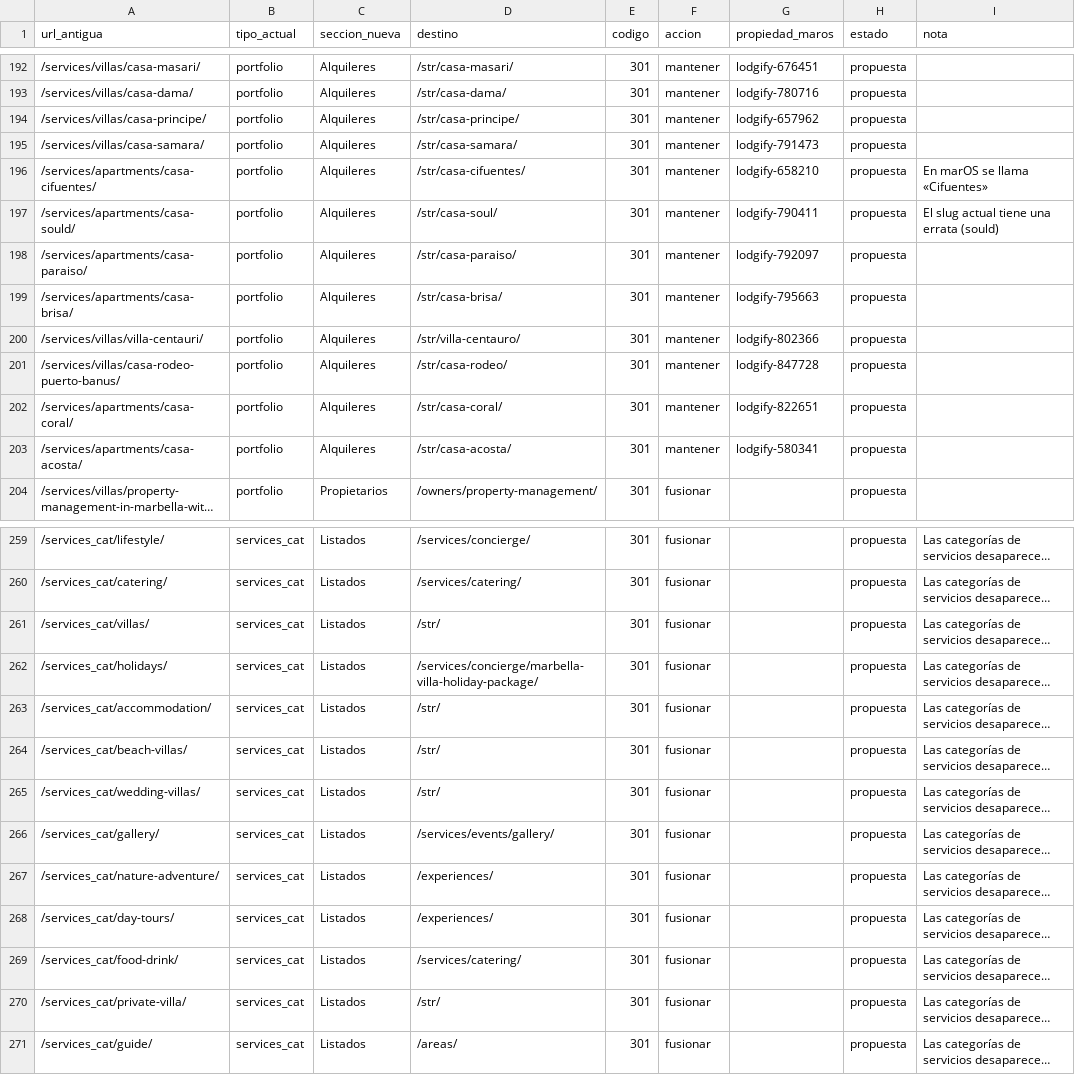
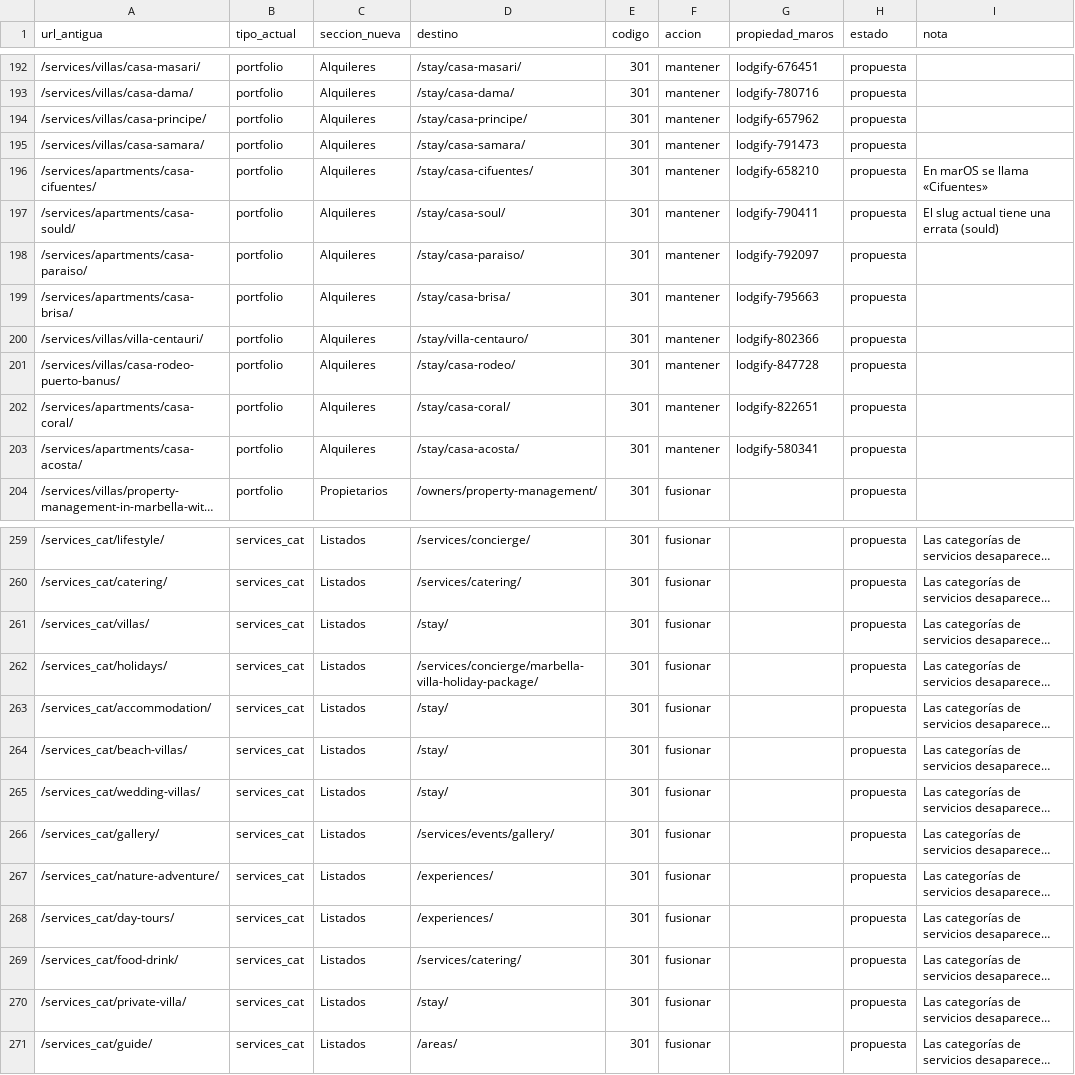
Before and after one commit to mins29601/marOS.web, a CSV file: redirects/inventario.csv, drawn as a sheet; only a part is shown, gaps mark what is left out; long unchanged cells end in …; the diff covers the shown part only; the diff names each change by its address in the sheet, - before the commit and + after, or states it on an @@ line.

```diff
--- a/redirects/inventario.csv
+++ b/redirects/inventario.csv
-D192 (destino): /str/casa-masari/
+D192 (destino): /stay/casa-masari/
-D193 (destino): /str/casa-dama/
+D193 (destino): /stay/casa-dama/
-D194 (destino): /str/casa-principe/
+D194 (destino): /stay/casa-principe/
-D195 (destino): /str/casa-samara/
+D195 (destino): /stay/casa-samara/
-D196 (destino): /str/casa-cifuentes/
+D196 (destino): /stay/casa-cifuentes/
-D197 (destino): /str/casa-soul/
+D197 (destino): /stay/casa-soul/
-D198 (destino): /str/casa-paraiso/
+D198 (destino): /stay/casa-paraiso/
-D199 (destino): /str/casa-brisa/
+D199 (destino): /stay/casa-brisa/
-D200 (destino): /str/villa-centauro/
+D200 (destino): /stay/villa-centauro/
-D201 (destino): /str/casa-rodeo/
+D201 (destino): /stay/casa-rodeo/
-D202 (destino): /str/casa-coral/
+D202 (destino): /stay/casa-coral/
-D203 (destino): /str/casa-acosta/
+D203 (destino): /stay/casa-acosta/
-D261 (destino): /str/
+D261 (destino): /stay/
-D263:D265 (destino): /str/
+D263:D265 (destino): /stay/
-D270 (destino): /str/
+D270 (destino): /stay/
```
Also changed, not shown: 36 edited cells elsewhere in this file, redirects/redirects.csv, 8 other files.
